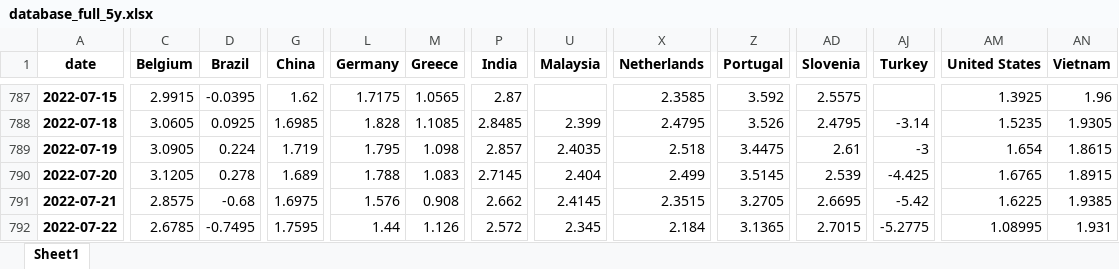
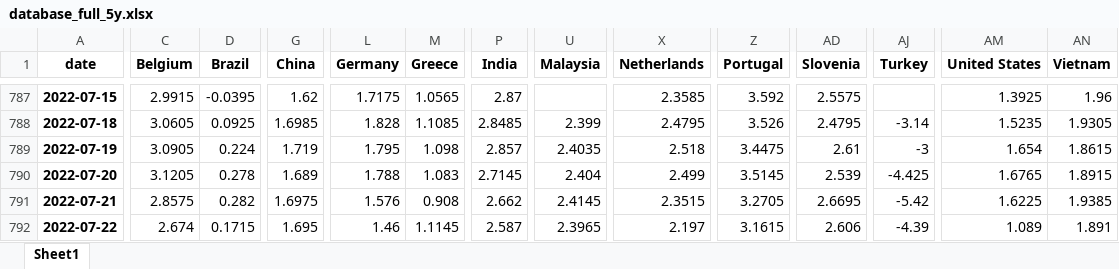
Before and after one commit to cober-data/curvature_database, an Excel workbook: database_full_5y.xlsx, sheet Sheet1, drawn as a sheet; only a part is shown, gaps mark what is left out; values as stored, in another font and other column widths than the file's, no borders; the diff names each change by its address in the sheet, - before the commit and + after, or states it on an @@ line.

```diff
--- a/database_full_5y.xlsx (sheet Sheet1)
+++ b/database_full_5y.xlsx (sheet Sheet1)
-D791 (Brazil): -0.68
+D791 (Brazil): 0.282
-C792 (Belgium): 2.6785
+C792 (Belgium): 2.674
-D792 (Brazil): -0.7495
+D792 (Brazil): 0.1715
-G792 (China): 1.7595
+G792 (China): 1.695
-L792 (Germany): 1.44
+L792 (Germany): 1.46
-M792 (Greece): 1.126
+M792 (Greece): 1.1145
-P792 (India): 2.572
+P792 (India): 2.587
-U792 (Malaysia): 2.345
+U792 (Malaysia): 2.3965
-X792 (Netherlands): 2.184
+X792 (Netherlands): 2.197
-Z792 (Portugal): 3.1365
+Z792 (Portugal): 3.1615
-AD792 (Slovenia): 2.7015
+AD792 (Slovenia): 2.606
-AJ792 (Turkey): -5.2775
+AJ792 (Turkey): -4.39
-AM792 (United States): 1.08995
+AM792 (United States): 1.089
-AN792 (Vietnam): 1.931
+AN792 (Vietnam): 1.891
```
Also changed, not shown: Bonds_Belgium.xlsx, Bonds_Brazil.xlsx, 39 other files.
